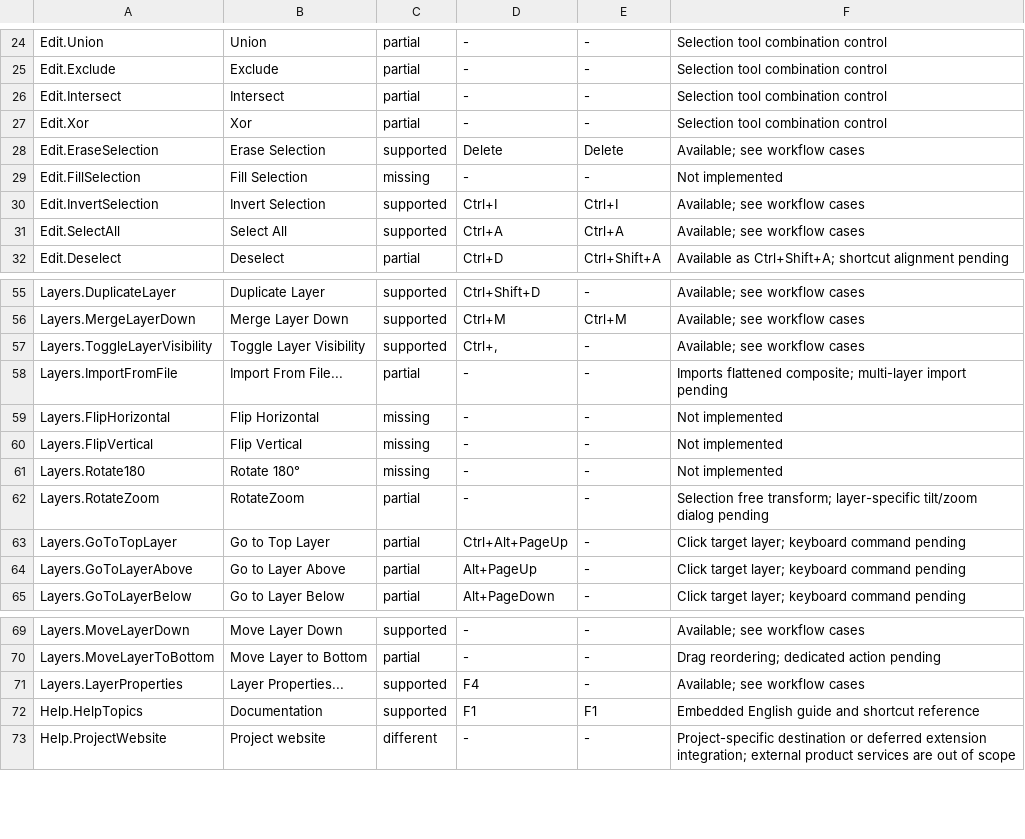
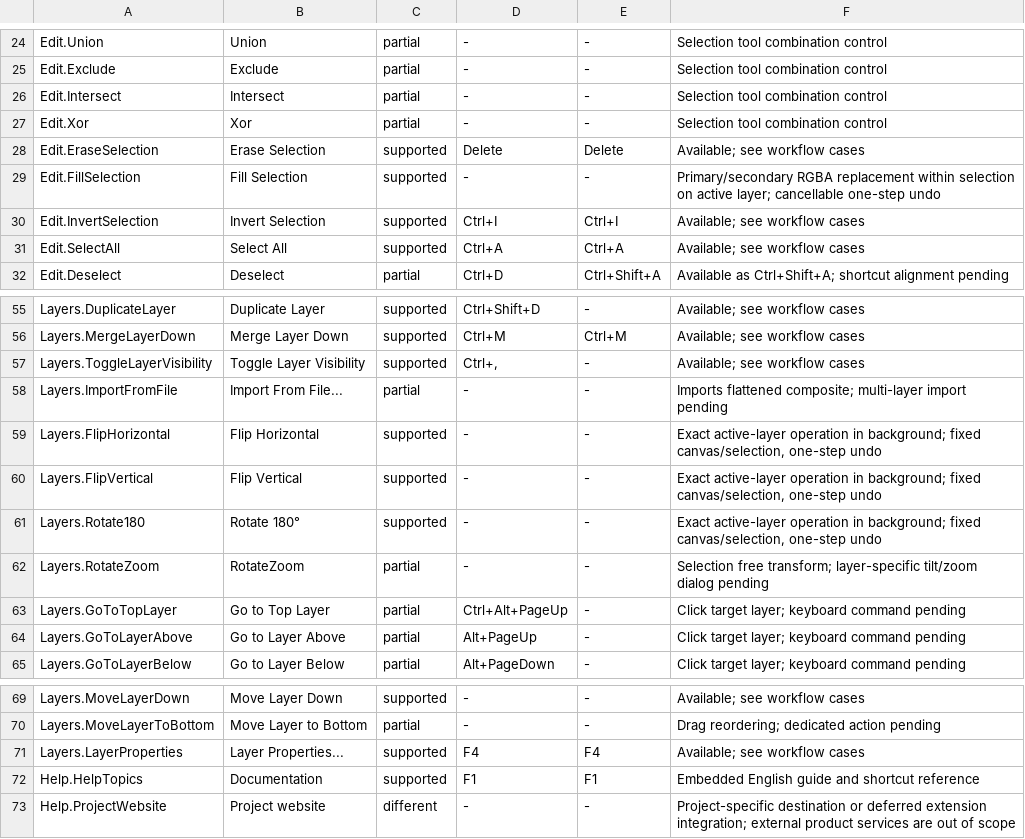
Before and after one commit to trelak-net/paint-rust, a TSV file: acceptance/commands.tsv, drawn as a sheet; only a part is shown, gaps mark what is left out.

```diff
--- a/acceptance/commands.tsv
+++ b/acceptance/commands.tsv
@@ -28,3 +28,3 @@ Edit.Xor	Xor	partial	-	-	Selection tool combination control
 Edit.EraseSelection	Erase Selection	supported	Delete	Delete	Available; see workflow cases
-Edit.FillSelection	Fill Selection	missing	-	-	Not implemented
+Edit.FillSelection	Fill Selection	supported	-	-	Primary/secondary RGBA replacement within selection on active layer; cancellable one-step undo
 Edit.InvertSelection	Invert Selection	supported	Ctrl+I	Ctrl+I	Available; see workflow cases
@@ -58,5 +58,5 @@ Layers.ToggleLayerVisibility	Toggle Layer Visibility	supported	Ctrl+,	-	Availabl
 Layers.ImportFromFile	Import From File...	partial	-	-	Imports flattened composite; multi-layer import pending
-Layers.FlipHorizontal	Flip Horizontal	missing	-	-	Not implemented
-Layers.FlipVertical	Flip Vertical	missing	-	-	Not implemented
-Layers.Rotate180	Rotate 180°	missing	-	-	Not implemented
+Layers.FlipHorizontal	Flip Horizontal	supported	-	-	Exact active-layer operation in background; fixed canvas/selection, one-step undo
+Layers.FlipVertical	Flip Vertical	supported	-	-	Exact active-layer operation in background; fixed canvas/selection, one-step undo
+Layers.Rotate180	Rotate 180°	supported	-	-	Exact active-layer operation in background; fixed canvas/selection, one-step undo
 Layers.RotateZoom	RotateZoom	partial	-	-	Selection free transform; layer-specific tilt/zoom dialog pending
@@ -70,3 +70,3 @@ Layers.MoveLayerDown	Move Layer Down	supported	-	-	Available; see workflow cases
 Layers.MoveLayerToBottom	Move Layer to Bottom	partial	-	-	Drag reordering; dedicated action pending
-Layers.LayerProperties	Layer Properties...	supported	F4	-	Available; see workflow cases
+Layers.LayerProperties	Layer Properties...	supported	F4	F4	Available; see workflow cases
 Help.HelpTopics	Documentation	supported	F1	F1	Embedded English guide and shortcut reference
```
Also changed, not shown: 8 other files.
